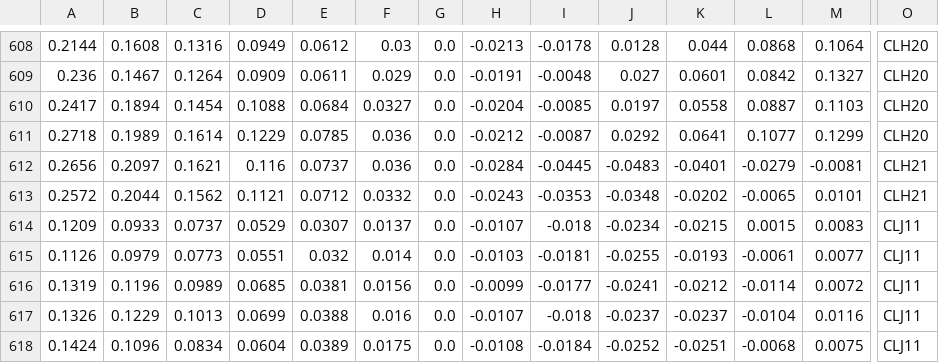
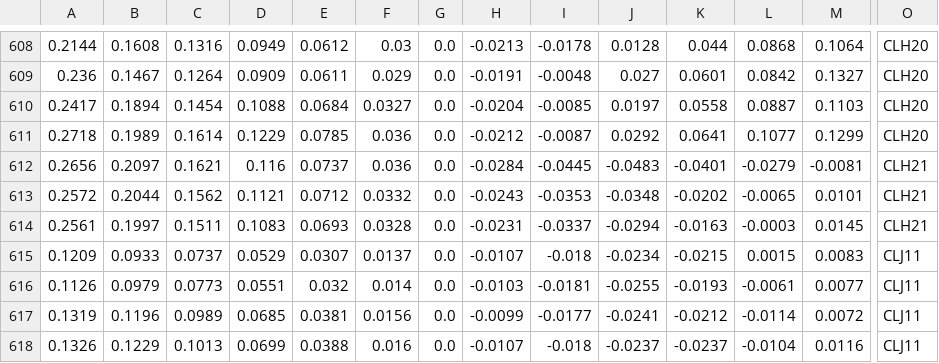
Before and after one commit to bgithub1/dashgrid, a CSV file: dashgrid/df_iv_skew_CL.csv, drawn as a sheet; only a part is shown, gaps mark what is left out; the shorter side is filled out with more unchanged rows; rows hold the shown columns only; the diff names each change by its address in the sheet, - before the commit and + after, or states it on an @@ line.

```diff
--- a/dashgrid/df_iv_skew_CL.csv
+++ b/dashgrid/df_iv_skew_CL.csv
+row 614: 0.2561 | 0.1997 | 0.1511 | 0.1083 | 0.0693 | 0.0328 | 0.0 | -0.0231 | -0.0337 | -0.0294 | -0.0163 | -0.0003 | 0.0145 | CLH21
```
Also changed, not shown: dashgrid/df_cash_futures_ES.csv, dashgrid/df_cash_futures_NG.csv, 9 other files.
